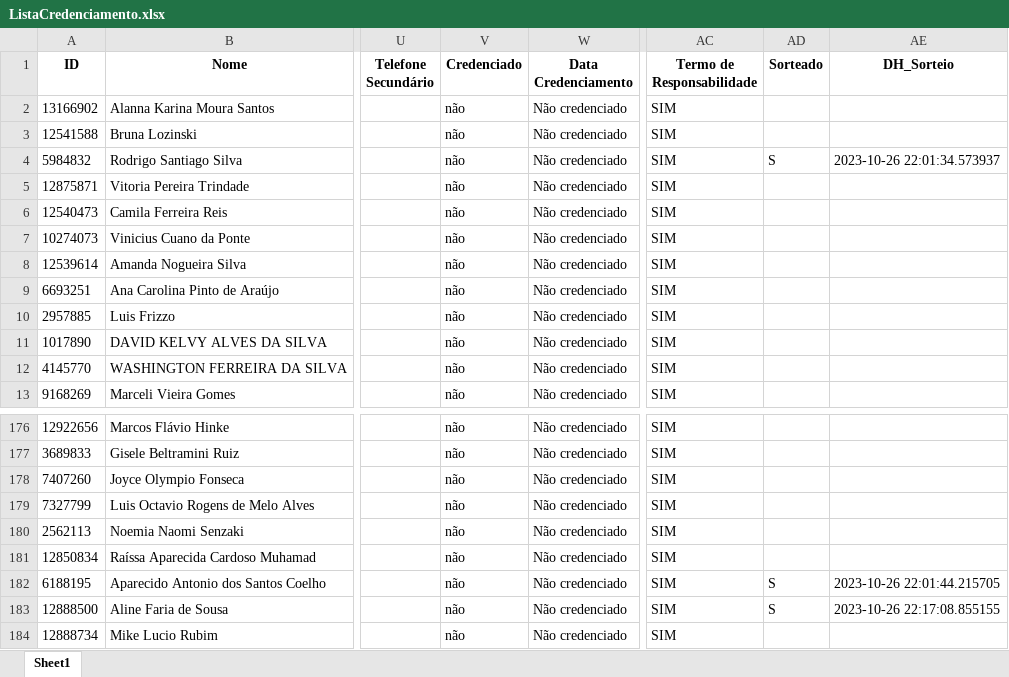
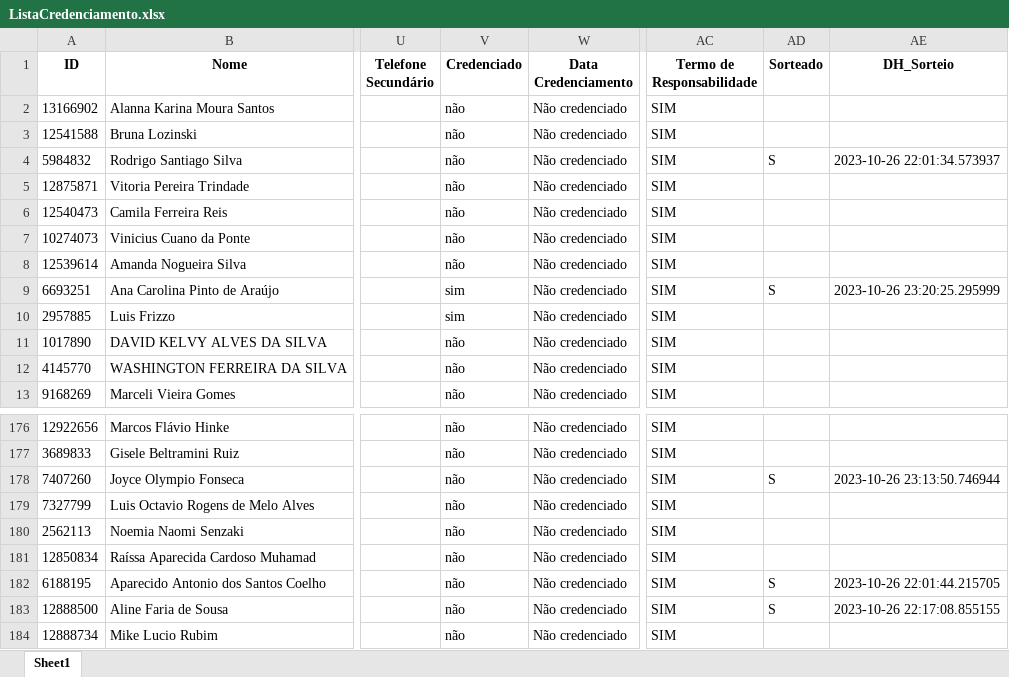
Before and after one commit to DaInLab/sorteio-i-sincid-linda, an Excel workbook: dados/ListaCredenciamento.xlsx, sheet Sheet1, drawn as a sheet; only a part is shown, gaps mark what is left out; values as stored, in another font and other column widths than the file's, no borders; the diff names each change by its address in the sheet, - before the commit and + after, or states it on an @@ line.

```diff
--- a/dados/ListaCredenciamento.xlsx (sheet Sheet1)
+++ b/dados/ListaCredenciamento.xlsx (sheet Sheet1)
-V9:V10 (Credenciado): não
+V9:V10 (Credenciado): sim
-AD9 (Sorteado): (empty)
+AD9 (Sorteado): S
-AE9 (DH_Sorteio): (empty)
+AE9 (DH_Sorteio): 2023-10-26 23:20:25.295999
-AD178 (Sorteado): (empty)
+AD178 (Sorteado): S
-AE178 (DH_Sorteio): (empty)
+AE178 (DH_Sorteio): 2023-10-26 23:13:50.746944
```
Also changed, not shown: 2 other files.
